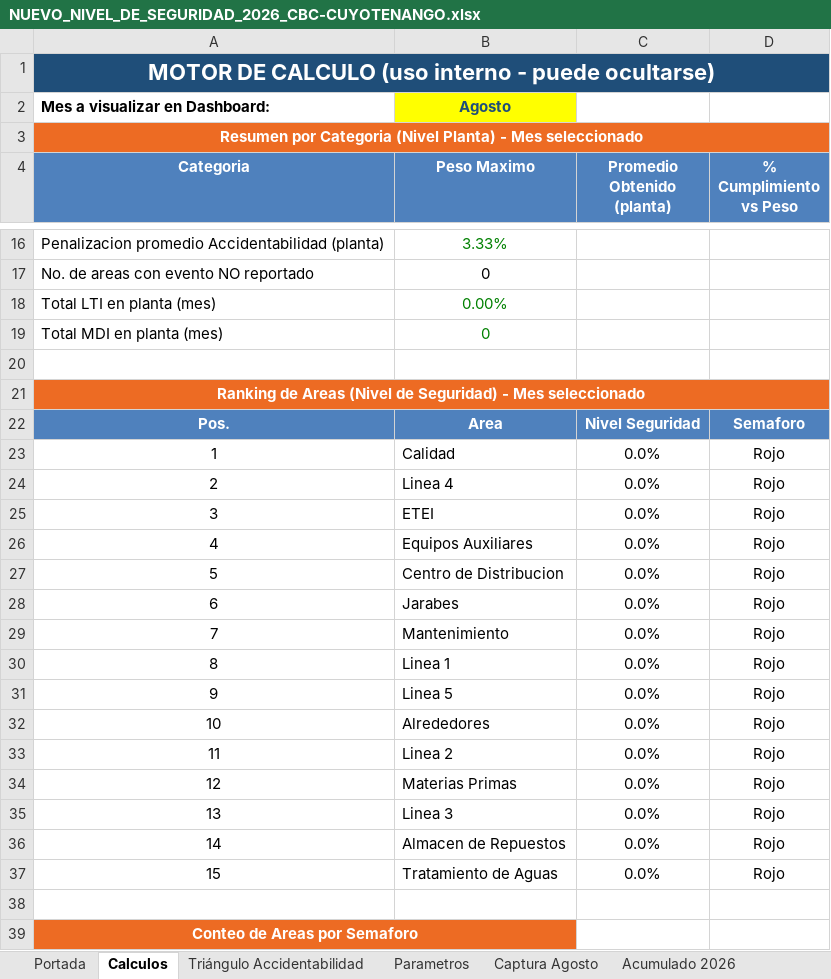
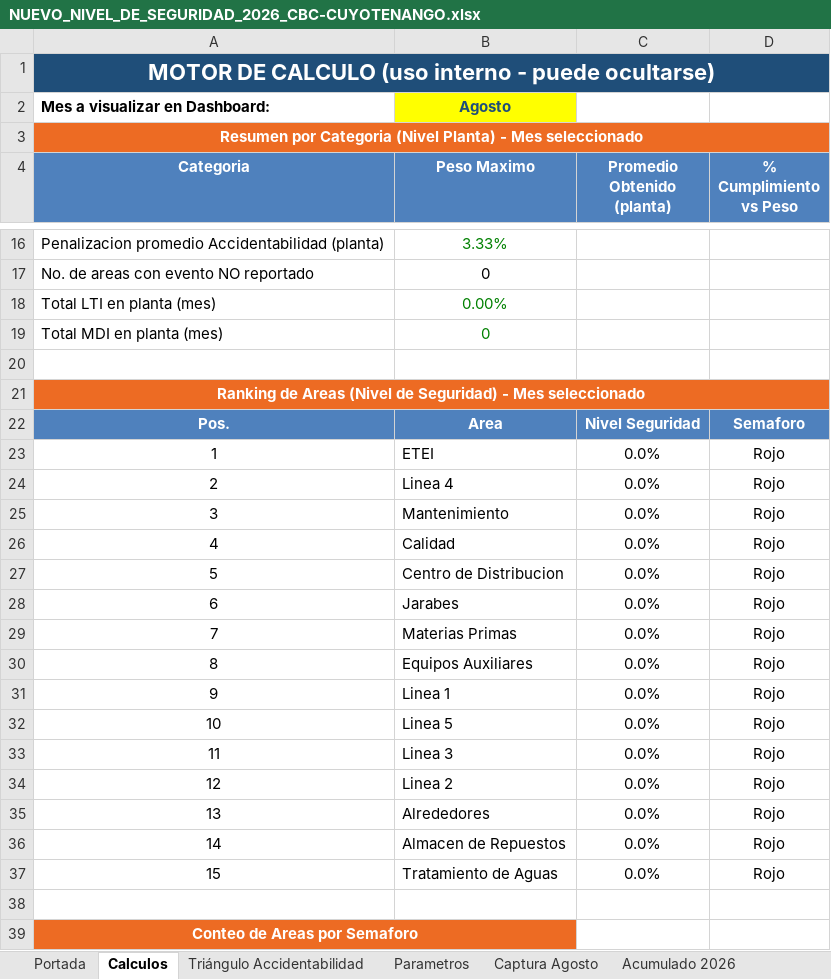
Before and after one commit to gestorssocuyo2026/DASHBOARDACTOSYCONDICIONES, an Excel workbook: NUEVO_NIVEL_DE_SEGURIDAD_2026_CBC-CUYOTENANGO.xlsx, sheet Calculos, drawn as a sheet; only a part is shown, gaps mark what is left out; values as stored, in another font and other column widths than the file's, no borders; conditional formats not drawn; the diff covers the shown part only; the diff names each change by its address in the sheet, - before the commit and + after, or states it on an @@ line.

```diff
--- a/NUEVO_NIVEL_DE_SEGURIDAD_2026_CBC-CUYOTENANGO.xlsx (sheet Calculos)
+++ b/NUEVO_NIVEL_DE_SEGURIDAD_2026_CBC-CUYOTENANGO.xlsx (sheet Calculos)
-B23 (Peso Maximo): Calidad
+B23 (Peso Maximo): ETEI
-B25 (Peso Maximo): ETEI
+B25 (Peso Maximo): Mantenimiento
-B26 (Peso Maximo): Equipos Auxiliares
+B26 (Peso Maximo): Calidad
-B29 (Peso Maximo): Mantenimiento
+B29 (Peso Maximo): Materias Primas
-B30 (Peso Maximo): Linea 1
+B30 (Peso Maximo): Equipos Auxiliares
-B31 (Peso Maximo): Linea 5
+B31 (Peso Maximo): Linea 1
-B32 (Peso Maximo): Alrededores
+B32 (Peso Maximo): Linea 5
-B33 (Peso Maximo): Linea 2
+B33 (Peso Maximo): Linea 3
-B34 (Peso Maximo): Materias Primas
+B34 (Peso Maximo): Linea 2
-B35 (Peso Maximo): Linea 3
+B35 (Peso Maximo): Alrededores
```
Also changed, not shown: 17 edited cells elsewhere in this sheet, sheet Captura Agosto, sheet ACUMULADO - 2026, sheet Triángulo Accidentabilidad, sheet Acumulado 2026, sheet Portada, hidden cells, charts or pictures.
